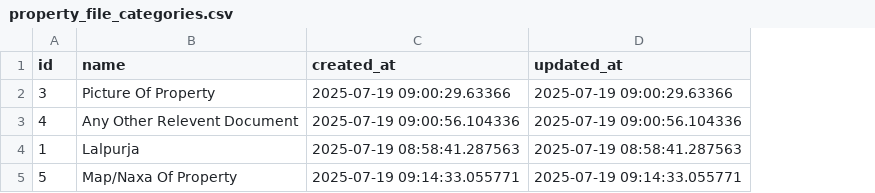
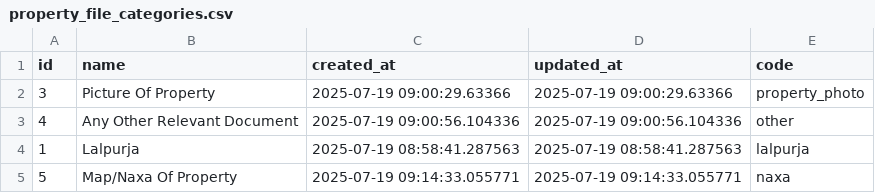
Before and after one commit to irhspur/property-management-be, a CSV file: data/property_file_categories.csv, drawn as a sheet; the diff names each change by its address in the sheet, - before the commit and + after, or states it on an @@ line.

```diff
--- a/data/property_file_categories.csv
+++ b/data/property_file_categories.csv
+column E (code), rows 2-5: property_photo | other | lalpurja | naxa
-B3 (name): Any Other Relevent Document
+B3 (name): Any Other Relevant Document
```
Also changed, not shown: data/file_categories.csv, 10 other files.
